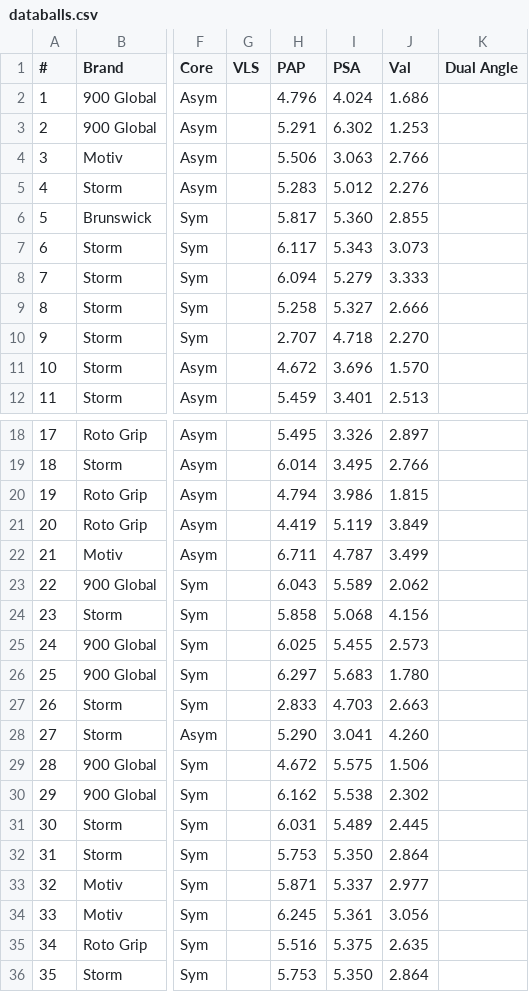
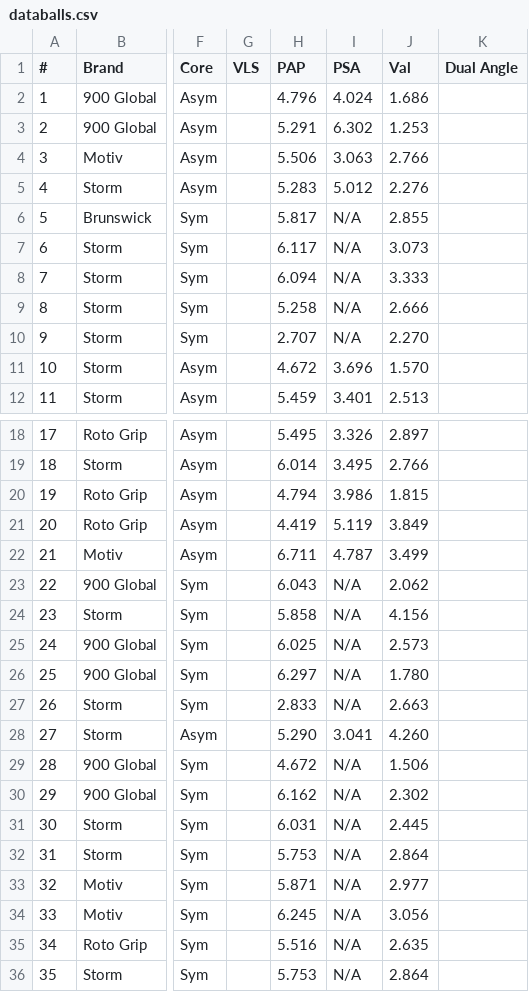
Before and after one commit to JoeCavUI/BowlingGameDay, a CSV file: databalls.csv, drawn as a sheet; only a part is shown, gaps mark what is left out; the diff names each change by its address in the sheet, - before the commit and + after, or states it on an @@ line.

```diff
--- a/databalls.csv
+++ b/databalls.csv
-I6 (PSA): 5.360
+I6 (PSA): N/A
-I7 (PSA): 5.343
+I7 (PSA): N/A
-I8 (PSA): 5.279
+I8 (PSA): N/A
-I9 (PSA): 5.327
+I9 (PSA): N/A
-I10 (PSA): 4.718
+I10 (PSA): N/A
-I23 (PSA): 5.589
+I23 (PSA): N/A
-I24 (PSA): 5.068
+I24 (PSA): N/A
-I25 (PSA): 5.455
+I25 (PSA): N/A
-I26 (PSA): 5.683
+I26 (PSA): N/A
-I27 (PSA): 4.703
+I27 (PSA): N/A
-I29 (PSA): 5.575
+I29 (PSA): N/A
-I30 (PSA): 5.538
+I30 (PSA): N/A
-I31 (PSA): 5.489
+I31 (PSA): N/A
-I32 (PSA): 5.350
+I32 (PSA): N/A
-I33 (PSA): 5.337
+I33 (PSA): N/A
-I34 (PSA): 5.361
+I34 (PSA): N/A
-I35 (PSA): 5.375
+I35 (PSA): N/A
-I36 (PSA): 5.350
+I36 (PSA): N/A
```
Also changed, not shown: 1 other file.
